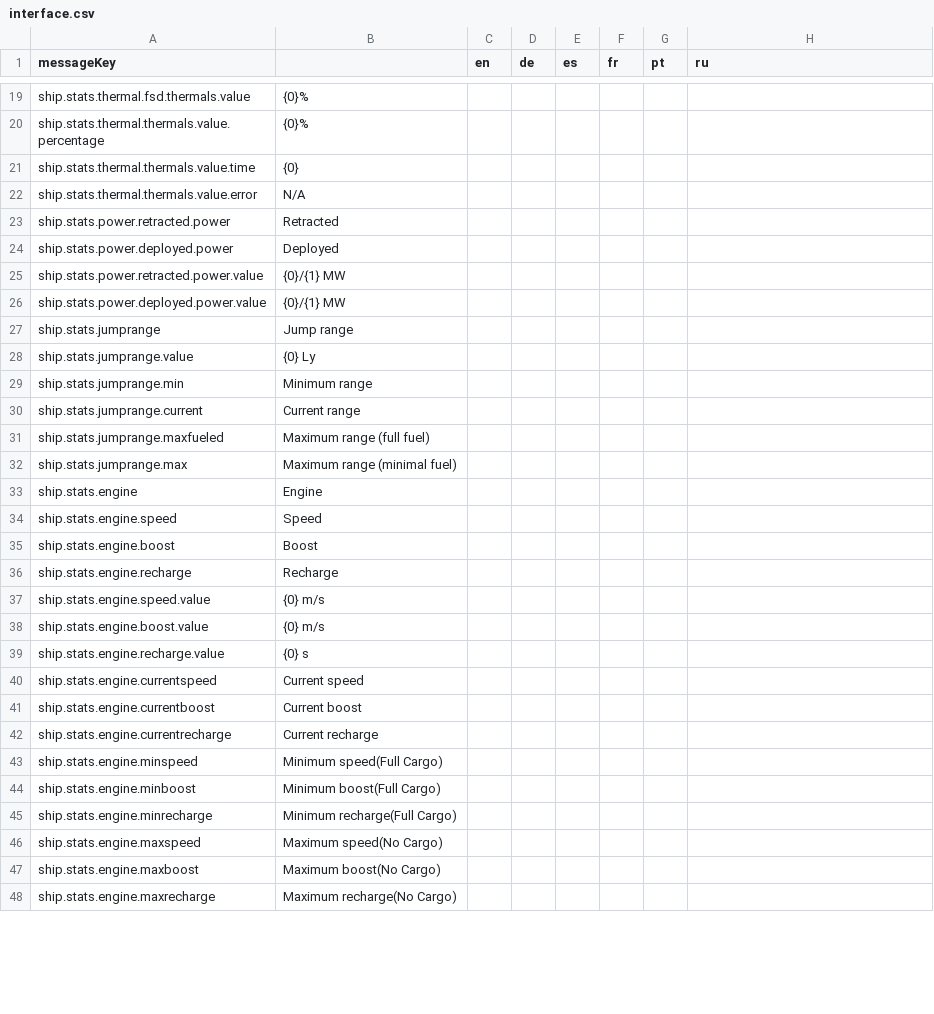
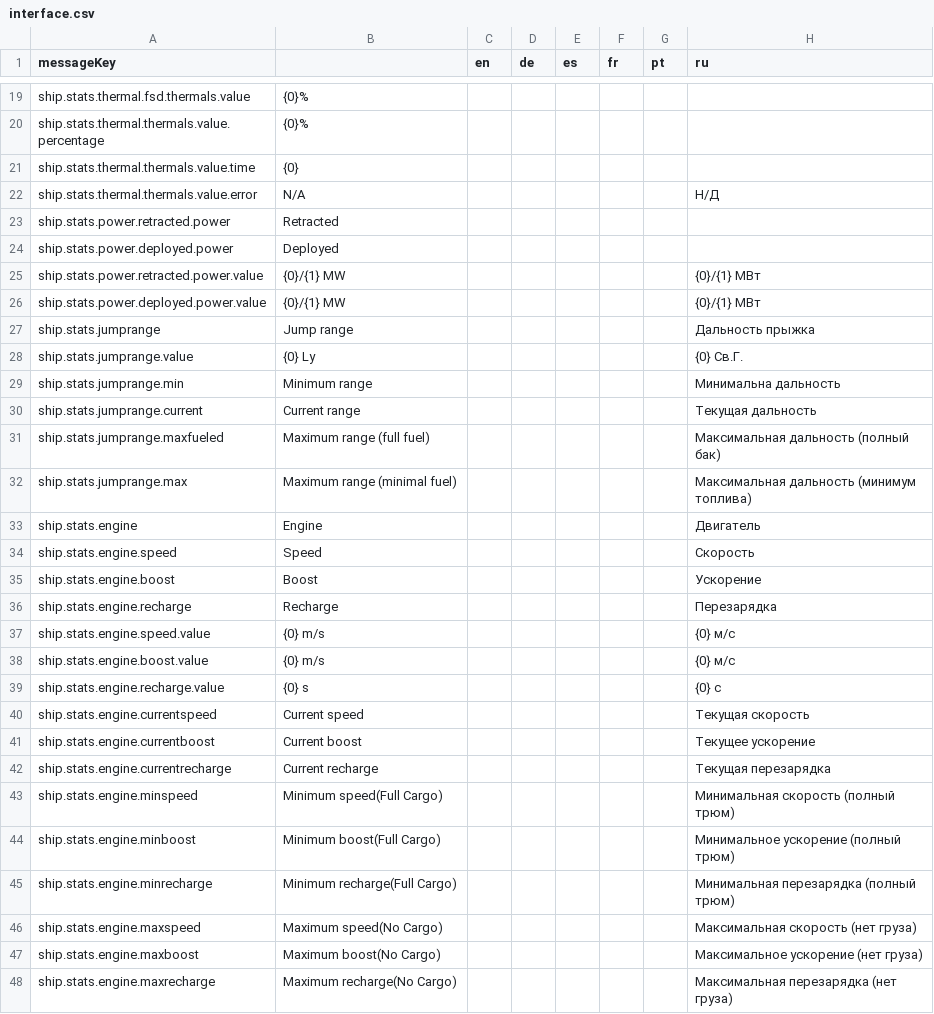
Before and after one commit to jixxed/ed-odyssey-materials-helper, a CSV file: application/src/main/resources/locale/ships/interface.csv, drawn as a sheet; only a part is shown, gaps mark what is left out; the diff covers the shown part only.

Commit message:
Further RU update (#314)

```diff
--- a/application/src/main/resources/locale/ships/interface.csv
+++ b/application/src/main/resources/locale/ships/interface.csv
@@ -21,28 +21,28 @@ ship.stats.thermal.thermals.value.percentage,{0}%,,,,,,
 ship.stats.thermal.thermals.value.time,{0},,,,,,
-ship.stats.thermal.thermals.value.error,N/A,,,,,,
+ship.stats.thermal.thermals.value.error,N/A,,,,,,Н/Д
 ship.stats.power.retracted.power,Retracted,,,,,,
 ship.stats.power.deployed.power,Deployed,,,,,,
-ship.stats.power.retracted.power.value,{0}/{1} MW,,,,,,
-ship.stats.power.deployed.power.value,{0}/{1} MW,,,,,,
-ship.stats.jumprange,Jump range,,,,,,
-ship.stats.jumprange.value,{0} Ly,,,,,,
-ship.stats.jumprange.min,Minimum range,,,,,,
-ship.stats.jumprange.current,Current range,,,,,,
-ship.stats.jumprange.maxfueled,Maximum range (full fuel),,,,,,
-ship.stats.jumprange.max,Maximum range (minimal fuel),,,,,,
-ship.stats.engine,Engine,,,,,,
-ship.stats.engine.speed,Speed,,,,,,
-ship.stats.engine.boost,Boost,,,,,,
-ship.stats.engine.recharge,Recharge,,,,,,
-ship.stats.engine.speed.value,{0} m/s,,,,,,
-ship.stats.engine.boost.value,{0} m/s,,,,,,
-ship.stats.engine.recharge.value,{0} s,,,,,,
-ship.stats.engine.currentspeed,Current speed,,,,,,
-ship.stats.engine.currentboost,Current boost,,,,,,
-ship.stats.engine.currentrecharge,Current recharge,,,,,,
-ship.stats.engine.minspeed,Minimum speed(Full Cargo),,,,,,
-ship.stats.engine.minboost,Minimum boost(Full Cargo),,,,,,
-ship.stats.engine.minrecharge,Minimum recharge(Full Cargo),,,,,,
-ship.stats.engine.maxspeed,Maximum speed(No Cargo),,,,,,
-ship.stats.engine.maxboost,Maximum boost(No Cargo),,,,,,
-ship.stats.engine.maxrecharge,Maximum recharge(No Cargo),,,,,,
+ship.stats.power.retracted.power.value,{0}/{1} MW,,,,,,{0}/{1} МВт
+ship.stats.power.deployed.power.value,{0}/{1} MW,,,,,,{0}/{1} МВт
+ship.stats.jumprange,Jump range,,,,,,Дальность прыжка
+ship.stats.jumprange.value,{0} Ly,,,,,,{0} Св.Г.
+ship.stats.jumprange.min,Minimum range,,,,,,Минимальна дальность
+ship.stats.jumprange.current,Current range,,,,,,Текущая дальность
+ship.stats.jumprange.maxfueled,Maximum range (full fuel),,,,,,Максимальная дальность (полный бак)
+ship.stats.jumprange.max,Maximum range (minimal fuel),,,,,,Максимальная дальность (минимум топлива)
+ship.stats.engine,Engine,,,,,,Двигатель
+ship.stats.engine.speed,Speed,,,,,,Скорость
+ship.stats.engine.boost,Boost,,,,,,Ускорение
+ship.stats.engine.recharge,Recharge,,,,,,Перезарядка
+ship.stats.engine.speed.value,{0} m/s,,,,,,{0} м/с
+ship.stats.engine.boost.value,{0} m/s,,,,,,{0} м/с
+ship.stats.engine.recharge.value,{0} s,,,,,,{0} с
+ship.stats.engine.currentspeed,Current speed,,,,,,Текущая скорость
+ship.stats.engine.currentboost,Current boost,,,,,,Текущее ускорение
+ship.stats.engine.currentrecharge,Current recharge,,,,,,Текущая перезарядка
+ship.stats.engine.minspeed,Minimum speed(Full Cargo),,,,,,Минимальная скорость (полный трюм)
+ship.stats.engine.minboost,Minimum boost(Full Cargo),,,,,,Минимальное ускорение (полный трюм)
+ship.stats.engine.minrecharge,Minimum recharge(Full Cargo),,,,,,Минимальная перезарядка (полный трюм)
+ship.stats.engine.maxspeed,Maximum speed(No Cargo),,,,,,Максимальная скорость (нет груза)
+ship.stats.engine.maxboost,Maximum boost(No Cargo),,,,,,Максимальное ускорение (нет груза)
+ship.stats.engine.maxrecharge,Maximum recharge(No Cargo),,,,,,Максимальная перезарядка (нет груза)
```
Also changed, not shown: 80 edited cells elsewhere in this file.
